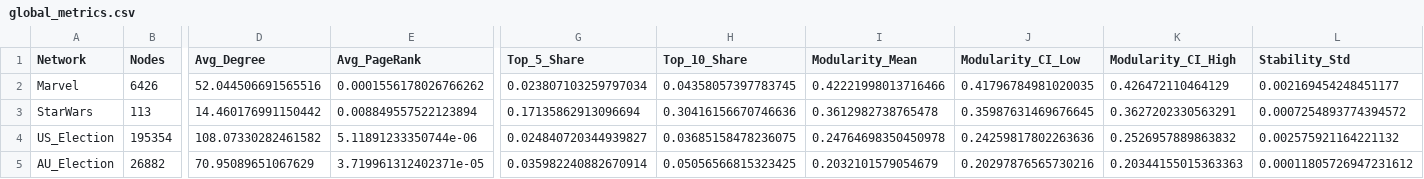
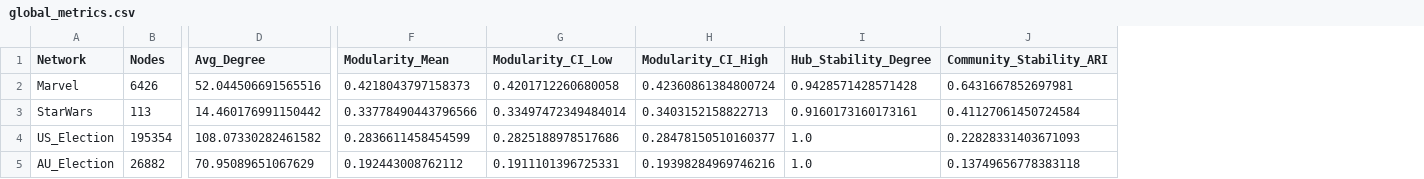
Before and after one commit to cyb3rv4gus/Kurgusal-Evrenler-ve-Politik-S-ylemlerin-NLP-Tabanl-Sosyal-A-Analizi, a CSV file: Results_20260208_0035/tables/global_metrics.csv, drawn as a sheet; only a part is shown, gaps mark what is left out; removed rows and columns are numbered as before the commit, all else as after; the diff names each change by its address in the sheet, - before the commit and + after, or states it on an @@ line.

```diff
--- a/Results_20260208_0035/tables/global_metrics.csv
+++ b/Results_20260208_0035/tables/global_metrics.csv
-column E (Avg_PageRank), rows 2-5: 0.0001556178026766262 | 0.008849557522123894 | 5.11891233350744e-06 | 3.719961312402371e-05
-column G (Top_5_Share), rows 2-5: 0.023807103259797034 | 0.17135862913096694 | 0.024840720344939827 | 0.035982240882670914
-column H (Top_10_Share), rows 2-5: 0.04358057397783745 | 0.30416156670746636 | 0.03685158478236075 | 0.05056566815323425
-column L (Stability_Std), rows 2-5: 0.002169454248451177 | 0.0007254893774394572 | 0.002575921164221132 | 0.00011805726947231612
+column I (Hub_Stability_Degree), rows 2-5: 0.9428571428571428 | 0.9160173160173161 | 1.0 | 1.0
+column J (Community_Stability_ARI), rows 2-5: 0.6431667852697981 | 0.41127061450724584 | 0.22828331403671093 | 0.13749656778383118
-F2 (Modularity_Mean): 0.42221998013716466
+F2 (Modularity_Mean): 0.4218043797158373
-G2 (Modularity_CI_Low): 0.41796784981020035
+G2 (Modularity_CI_Low): 0.4201712260680058
-H2 (Modularity_CI_High): 0.426472110464129
+H2 (Modularity_CI_High): 0.42360861384800724
-F3 (Modularity_Mean): 0.3612982738765478
+F3 (Modularity_Mean): 0.33778490443796566
-G3 (Modularity_CI_Low): 0.35987631469676645
+G3 (Modularity_CI_Low): 0.33497472349484014
-H3 (Modularity_CI_High): 0.3627202330563291
+H3 (Modularity_CI_High): 0.3403152158822713
-F4 (Modularity_Mean): 0.24764698350450978
+F4 (Modularity_Mean): 0.2836611458454599
-G4 (Modularity_CI_Low): 0.24259817802263636
+G4 (Modularity_CI_Low): 0.2825188978517686
-H4 (Modularity_CI_High): 0.2526957889863832
+H4 (Modularity_CI_High): 0.28478150510160377
-F5 (Modularity_Mean): 0.2032101579054679
+F5 (Modularity_Mean): 0.192443008762112
-G5 (Modularity_CI_Low): 0.20297876565730216
+G5 (Modularity_CI_Low): 0.1911101396725331
-H5 (Modularity_CI_High): 0.20344155015363363
+H5 (Modularity_CI_High): 0.19398284969746216
```
Also changed, not shown: 15 other files.
